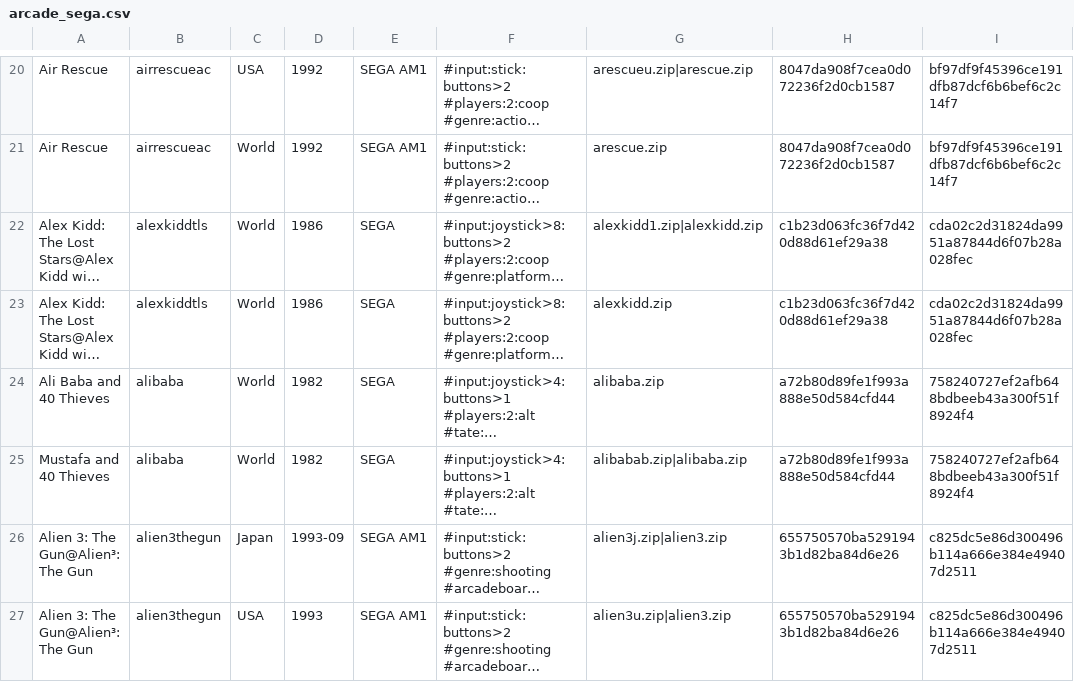
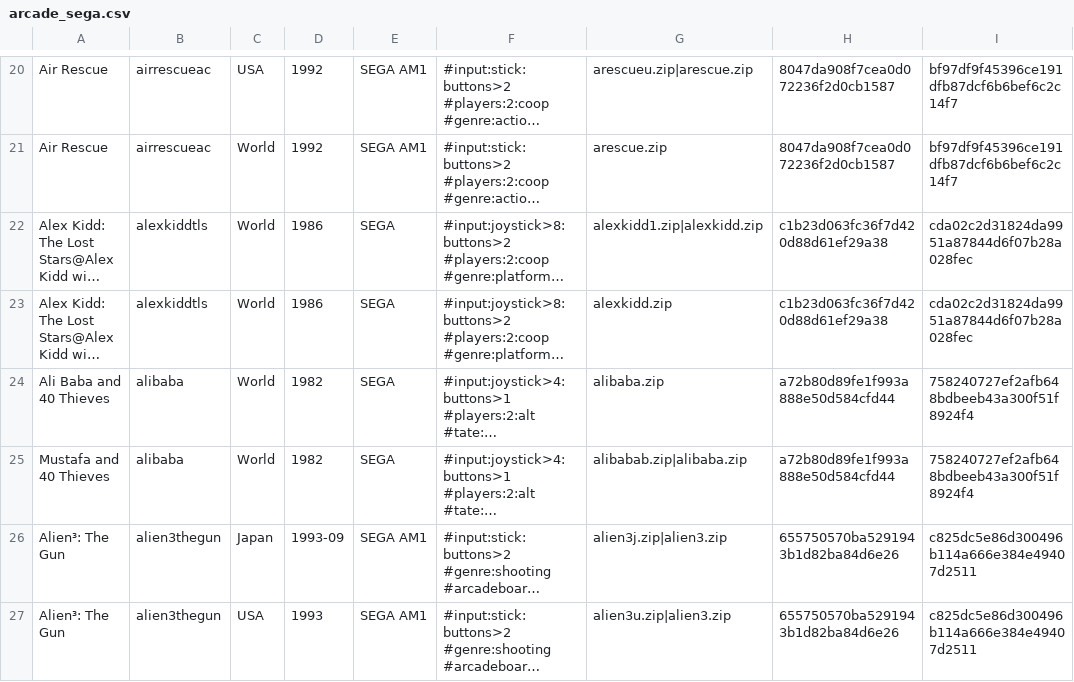
Before and after one commit to PigSaint/GameDataBase, a CSV file: arcade_sega.csv, drawn as a sheet; only a part is shown, gaps mark what is left out; long unchanged cells end in …; the diff covers the shown part only; the diff names each change by its address in the sheet, - before the commit and + after, or states it on an @@ line.

```diff
--- a/arcade_sega.csv
+++ b/arcade_sega.csv
-A26:A27: Alien 3: The Gun@Alien³: The Gun
+A26:A27: Alien³: The Gun
```
Also changed, not shown: 7 edited cells elsewhere in this file.
